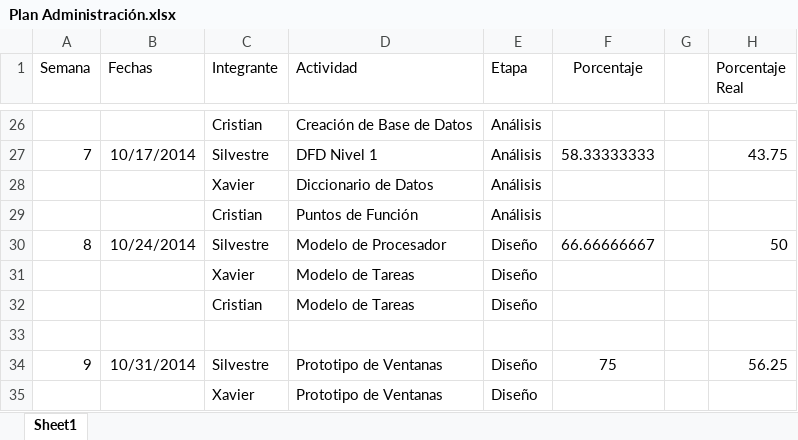
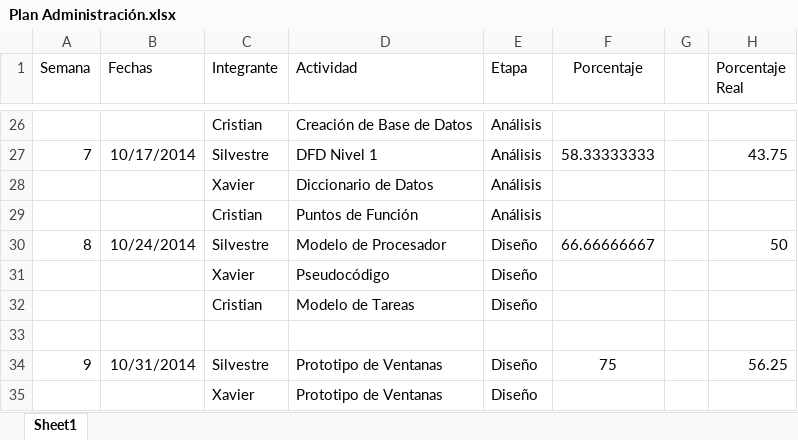
Before and after one commit to Xavier12/AdminProyectos, an Excel workbook: Docs/Plan Administración.xlsx, sheet Sheet1, drawn as a sheet; only a part is shown, gaps mark what is left out; values as stored, in another font and other column widths than the file's, no borders; the diff names each change by its address in the sheet, - before the commit and + after, or states it on an @@ line.

Commit message:
mod

```diff
--- a/Docs/Plan Administración.xlsx (sheet Sheet1)
+++ b/Docs/Plan Administración.xlsx (sheet Sheet1)
-D31 (Actividad): Modelo de Tareas
+D31 (Actividad): Pseudocódigo
```
